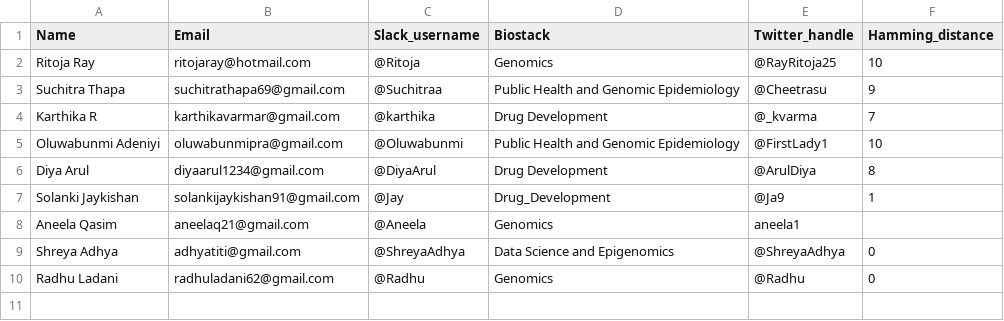
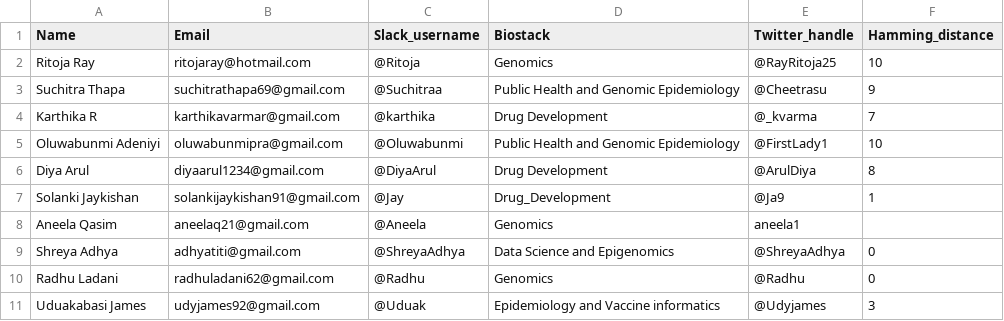
Before and after one commit to RitojaR/TeamHooke, a CSV file: HookeCSV.csv, drawn as a sheet; the diff names each change by its address in the sheet, - before the commit and + after, or states it on an @@ line.

Commit message:
Update HookeCSV.csv

```diff
--- a/HookeCSV.csv
+++ b/HookeCSV.csv
+row 11: Uduakabasi James | udyjames92@gmail.com | @Uduak | Epidemiology and Vaccine informatics | @Udyjames | 3
```
